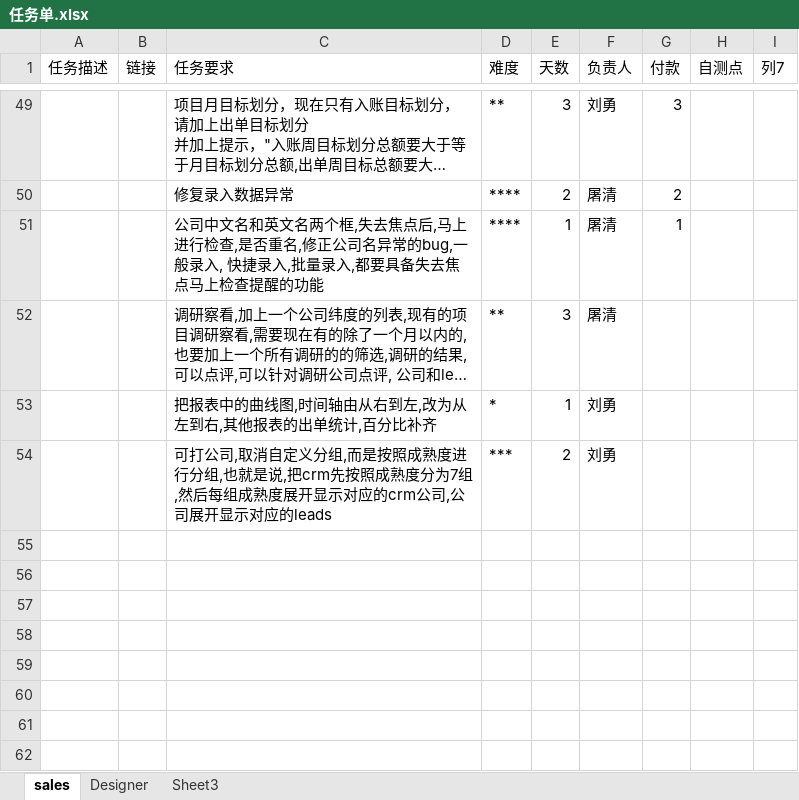
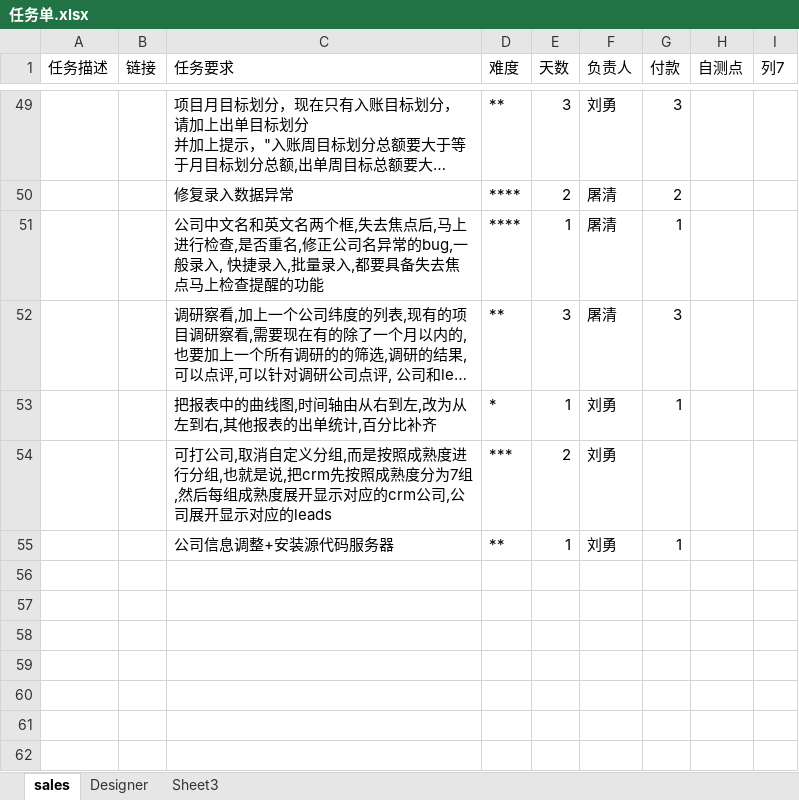
Before and after one commit to andrearustia6/cdmc-sales, an Excel workbook: Tasks/任务单.xlsx, sheet sales, drawn as a sheet; only a part is shown, gaps mark what is left out; long unchanged cells end in …; values as stored, in another font and other column widths than the file's, no borders; table styles not drawn; the diff names each change by its address in the sheet, - before the commit and + after, or states it on an @@ line.

```diff
--- a/Tasks/任务单.xlsx (sheet sales)
+++ b/Tasks/任务单.xlsx (sheet sales)
-G52 (付款): (empty)
+G52 (付款): 3
-G53 (付款): (empty)
+G53 (付款): 1
-row 55: (empty)
+row 55:  |  | 公司信息调整+安装源代码服务器 | ** | 1 | 刘勇 | 1
```
